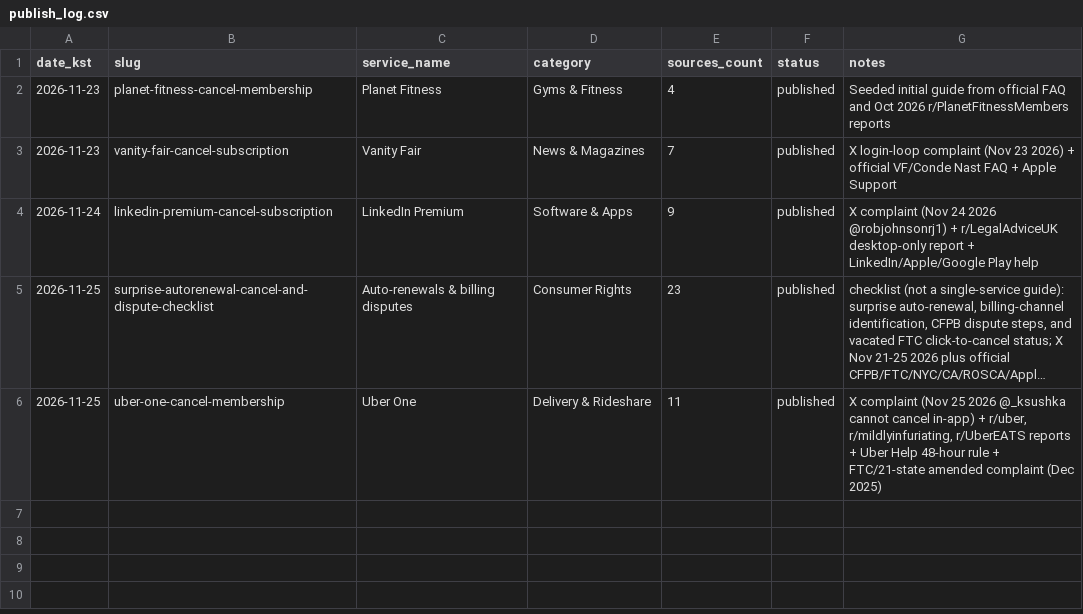
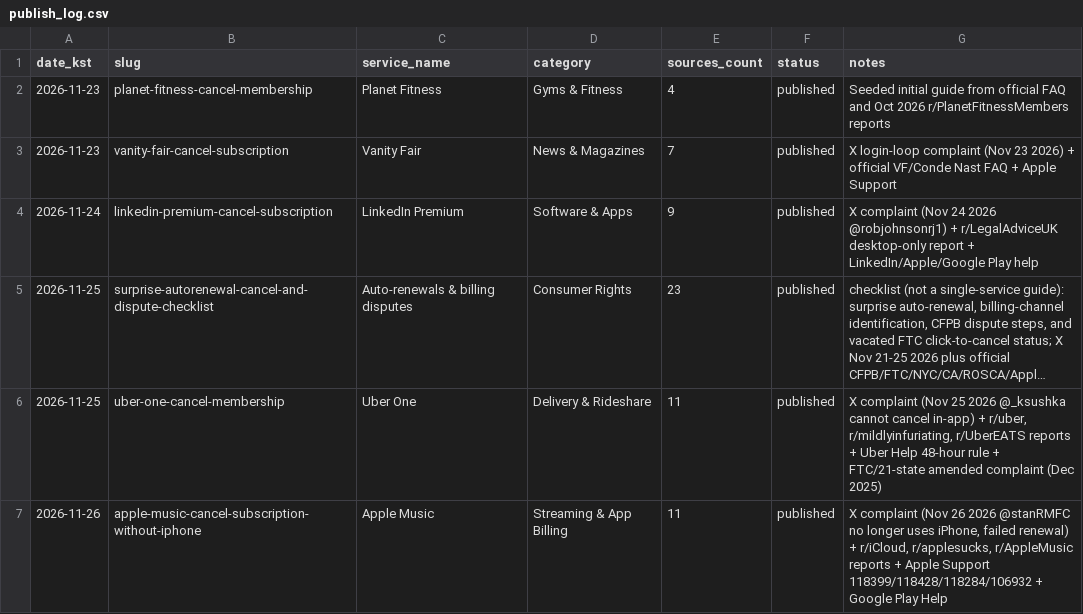
Before and after one commit to DongWook482/cancelpath, a CSV file: publish_log.csv, drawn as a sheet; long unchanged cells end in ….

Commit message:
Add About and Contact pages, refresh site design, and log Apple Music publish

```diff
--- a/publish_log.csv
+++ b/publish_log.csv
@@ -6 +6,2 @@ date_kst,slug,service_name,category,sources_count,status,notes
 2026-11-25,uber-one-cancel-membership,Uber One,Delivery & Rideshare,11,published,"X complaint (Nov 25 2026 @_ksushka cannot cancel in-app) + r/uber, r/mildlyinfuriating, r/UberEATS reports + Uber Help 48-hour rule + FTC/21-state amended complaint (Dec 2025)"
+2026-11-26,apple-music-cancel-subscription-without-iphone,Apple Music,Streaming & App Billing,11,published,"X complaint (Nov 26 2026 @stanRMFC no longer uses iPhone, failed renewal) + r/iCloud, r/applesucks, r/AppleMusic reports + Apple Support 118399/118428/118284/106932 + Google Play Help"
```
Also changed, not shown: 25 other files.
